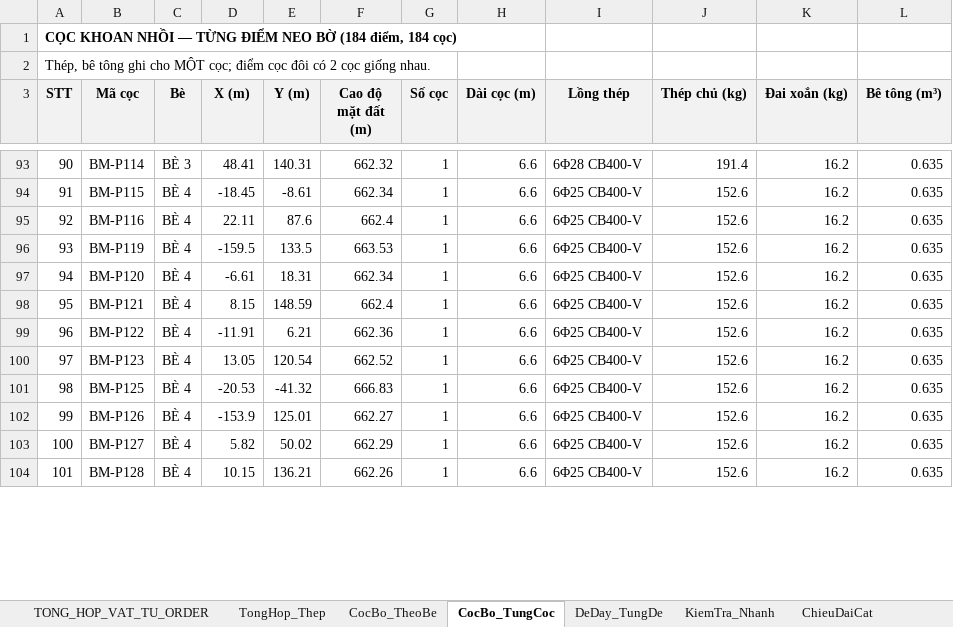
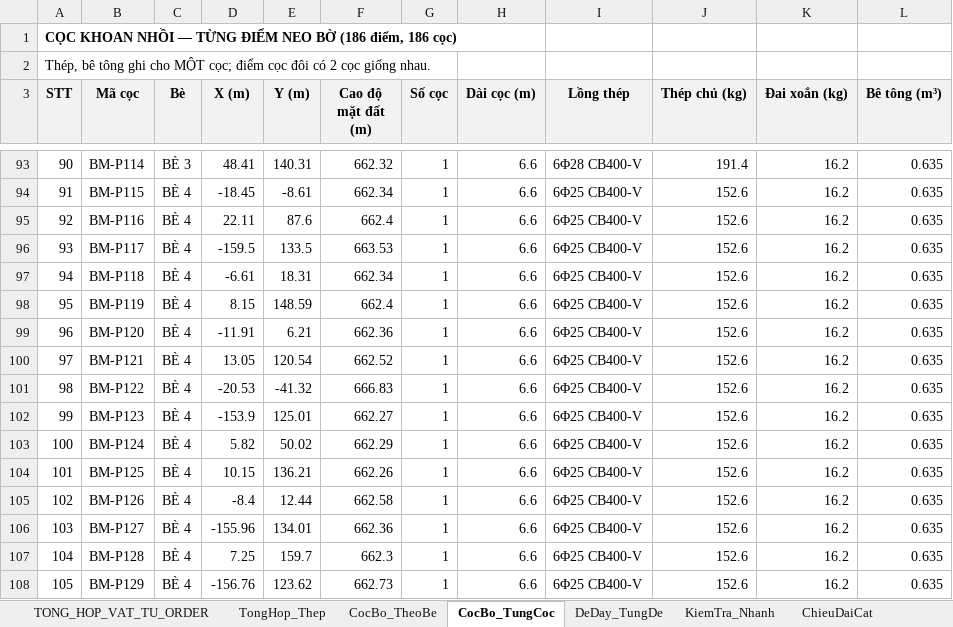
Before and after one commit to MinhNhat108/webneobe, an Excel workbook: public/docs_ban_mong/HOBANMONG_THONG_KE_VAT_TU_NEO.xlsx, sheet CocBo_TungCoc, drawn as a sheet; only a part is shown, gaps mark what is left out; values as stored, in another font and other column widths than the file's, no borders; addresses are those after the commit; the diff covers the shown part only; the diff names each change by its address in the sheet, - before the commit and + after, or states it on an @@ line.

```diff
--- a/public/docs_ban_mong/HOBANMONG_THONG_KE_VAT_TU_NEO.xlsx (sheet CocBo_TungCoc)
+++ b/public/docs_ban_mong/HOBANMONG_THONG_KE_VAT_TU_NEO.xlsx (sheet CocBo_TungCoc)
@@ column A (STT) renumbered between rows 1 and 189 @@
+row 96: 93 | BM-P117 | BÈ 4 | -159.5 | 133.5 | 663.53 | 1 | 6.6 | 6Φ25 CB400-V | 152.6 | 16.2 | 0.635
+row 97: 94 | BM-P118 | BÈ 4 | -6.61 | 18.31 | 662.34 | 1 | 6.6 | 6Φ25 CB400-V | 152.6 | 16.2 | 0.635
-D98 (X (m)): -159.5
+D98 (X (m)): 8.15
-E98 (Y (m)): 133.5
+E98 (Y (m)): 148.59
-F98 (Cao độ mặt đất (m)): 663.53
+F98 (Cao độ mặt đất (m)): 662.4
-D99 (X (m)): -6.61
+D99 (X (m)): -11.91
-E99 (Y (m)): 18.31
+E99 (Y (m)): 6.21
-F99 (Cao độ mặt đất (m)): 662.34
+F99 (Cao độ mặt đất (m)): 662.36
-D100 (X (m)): 8.15
+D100 (X (m)): 13.05
-E100 (Y (m)): 148.59
+E100 (Y (m)): 120.54
-F100 (Cao độ mặt đất (m)): 662.4
+F100 (Cao độ mặt đất (m)): 662.52
-D101 (X (m)): -11.91
+D101 (X (m)): -20.53
-E101 (Y (m)): 6.21
+E101 (Y (m)): -41.32
-F101 (Cao độ mặt đất (m)): 662.36
+F101 (Cao độ mặt đất (m)): 666.83
-D102 (X (m)): 13.05
+D102 (X (m)): -153.9
-E102 (Y (m)): 120.54
+E102 (Y (m)): 125.01
-F102 (Cao độ mặt đất (m)): 662.52
+F102 (Cao độ mặt đất (m)): 662.27
+row 103: 100 | BM-P124 | BÈ 4 | 5.82 | 50.02 | 662.29 | 1 | 6.6 | 6Φ25 CB400-V | 152.6 | 16.2 | 0.635
-D104 (X (m)): -20.53
+D104 (X (m)): 10.15
-E104 (Y (m)): -41.32
+E104 (Y (m)): 136.21
-F104 (Cao độ mặt đất (m)): 666.83
+F104 (Cao độ mặt đất (m)): 662.26
-D105 (X (m)): -153.9
+D105 (X (m)): -8.4
-E105 (Y (m)): 125.01
+E105 (Y (m)): 12.44
-F105 (Cao độ mặt đất (m)): 662.27
+F105 (Cao độ mặt đất (m)): 662.58
-D106 (X (m)): 5.82
+D106 (X (m)): -155.96
-E106 (Y (m)): 50.02
+E106 (Y (m)): 134.01
-F106 (Cao độ mặt đất (m)): 662.29
+F106 (Cao độ mặt đất (m)): 662.36
-D107 (X (m)): 10.15
+D107 (X (m)): 7.25
-E107 (Y (m)): 136.21
+E107 (Y (m)): 159.7
-F107 (Cao độ mặt đất (m)): 662.26
+F107 (Cao độ mặt đất (m)): 662.3
+row 108: 105 | BM-P129 | BÈ 4 | -156.76 | 123.62 | 662.73 | 1 | 6.6 | 6Φ25 CB400-V | 152.6 | 16.2 | 0.635
```
Also changed, not shown: 15 added rows, 17 removed rows and 305 edited cells elsewhere in this sheet, sheet DeDay_TungDe, sheet ChieuDaiCat, sheet TONG_HOP_VAT_TU_ORDER, sheet KiemTra_DauCoc_De, sheet CocBo_TheoBe, sheet KiemTra_Nhanh, 2 more sheets, charts or pictures, docs/mat-bang-neo-ban-mong/bang_thong_ke_neo_6_be.xlsx, docs/mat-bang-neo-ban-mong/bang_tinh_neo.xlsx, 27 other files.
